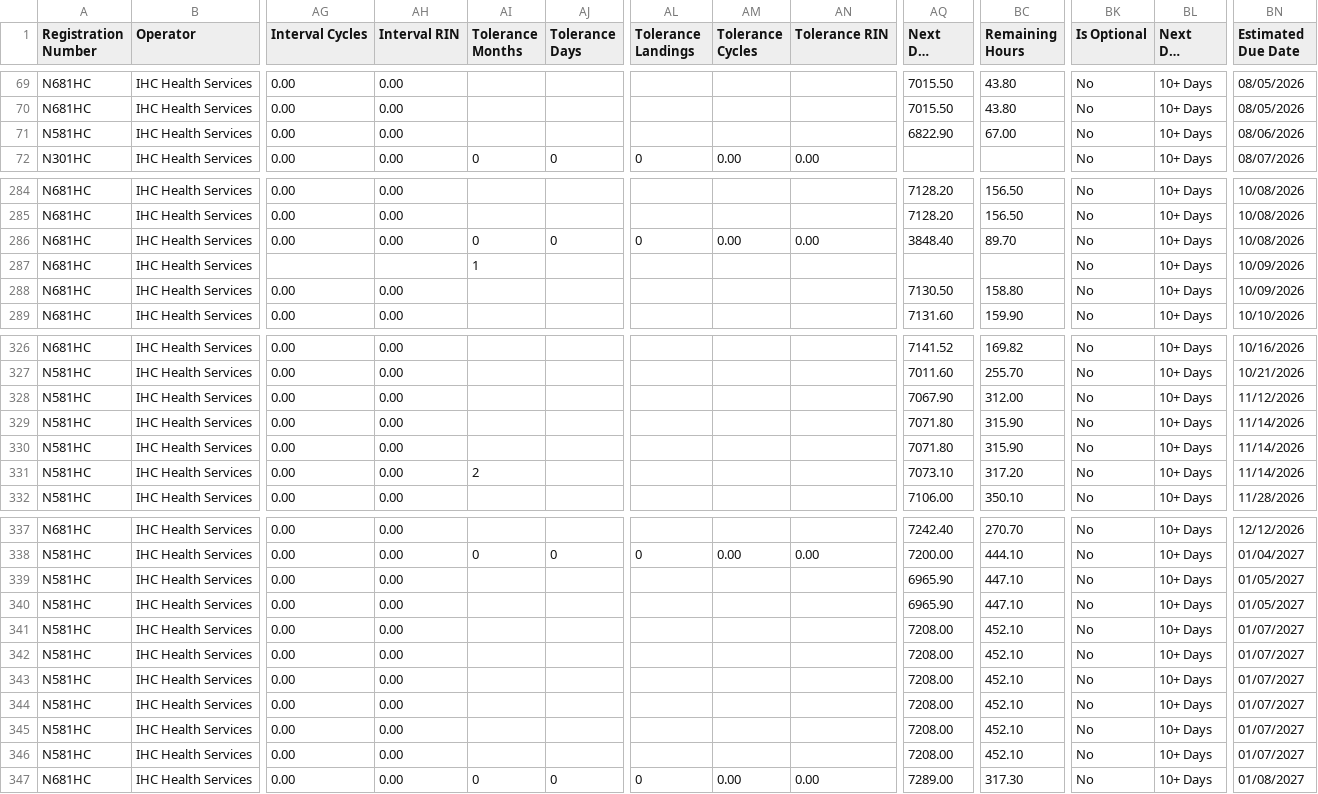
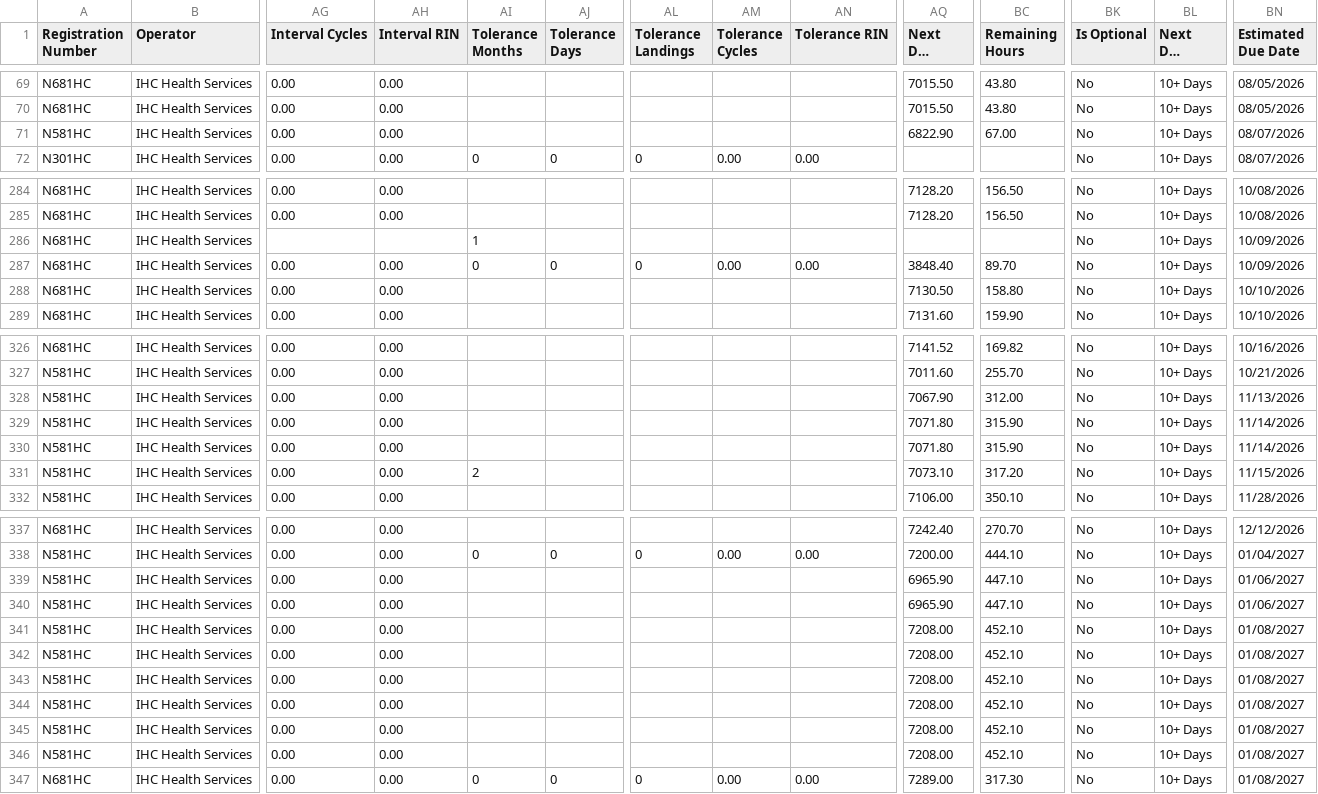
Before and after one commit to natehorst240-sketch/Jet-Dashboard, a CSV file: data/jet-due-list.csv, drawn as a sheet; only a part is shown, gaps mark what is left out; long unchanged cells end in …; removed rows and columns are numbered as before the commit, all else as after; rows hold the shown columns only; the diff covers the shown part only; the diff names each change by its address in the sheet, - before the commit and + after, or states it on an @@ line.

```diff
--- a/data/jet-due-list.csv
+++ b/data/jet-due-list.csv
-BN71 (Estimated Due Date): 08/06/2026
+BN71 (Estimated Due Date): 08/07/2026
-row 286: N681HC | IHC Health Services | 0.00 | 0.00 | 0 | 0 | 0 | 0.00 | 0.00 | 3848.40 | 89.70 | No | 10+ Days | 10/08/2026
+row 287: N681HC | IHC Health Services | 0.00 | 0.00 | 0 | 0 | 0 | 0.00 | 0.00 | 3848.40 | 89.70 | No | 10+ Days | 10/09/2026
-BN288 (Estimated Due Date): 10/09/2026
+BN288 (Estimated Due Date): 10/10/2026
-BN328 (Estimated Due Date): 11/12/2026
+BN328 (Estimated Due Date): 11/13/2026
-BN331 (Estimated Due Date): 11/14/2026
+BN331 (Estimated Due Date): 11/15/2026
-BN339:BN340 (Estimated Due Date): 01/05/2027
+BN339:BN340 (Estimated Due Date): 01/06/2027
-BN341:BN346 (Estimated Due Date): 01/07/2027
+BN341:BN346 (Estimated Due Date): 01/08/2027
```
Also changed, not shown: 35 edited cells elsewhere in this file.
